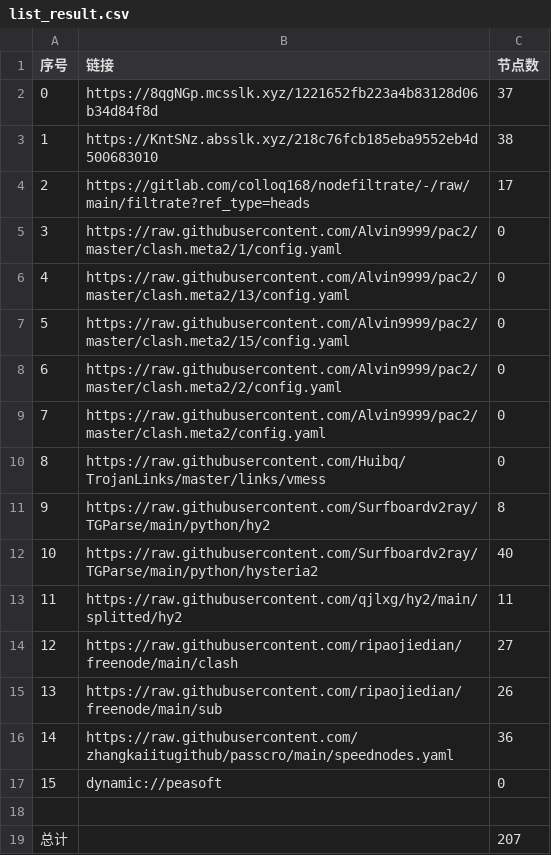
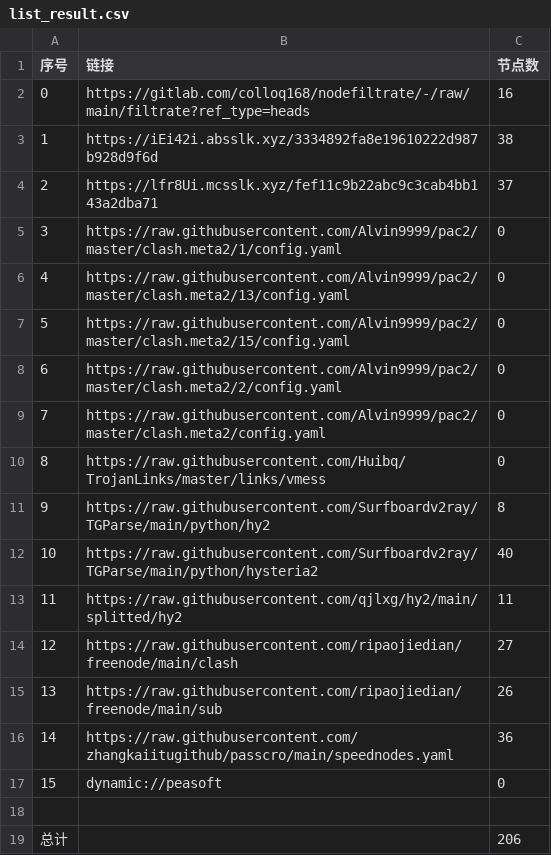
Before and after one commit to aee1996a/NoMoreWalls, a CSV file: list_result.csv, drawn as a sheet.

```diff
--- a/list_result.csv
+++ b/list_result.csv
@@ -1,5 +1,5 @@
 序号,链接,节点数
-0,https://8qgNGp.mcsslk.xyz/1221652fb223a4b83128d06b34d84f8d,37
-1,https://KntSNz.absslk.xyz/218c76fcb185eba9552eb4d500683010,38
-2,https://gitlab.com/colloq168/nodefiltrate/-/raw/main/filtrate?ref_type=heads,17
+0,https://gitlab.com/colloq168/nodefiltrate/-/raw/main/filtrate?ref_type=heads,16
+1,https://iEi42i.absslk.xyz/3334892fa8e19610222d987b928d9f6d,38
+2,https://lfr8Ui.mcsslk.xyz/fef11c9b22abc9c3cab4bb143a2dba71,37
 3,https://raw.githubusercontent.com/Alvin9999/pac2/master/clash.meta2/1/config.yaml,0
@@ -18,2 +18,2 @@
 
-总计,,207
+总计,,206
```
Also changed, not shown: 27 other files.
